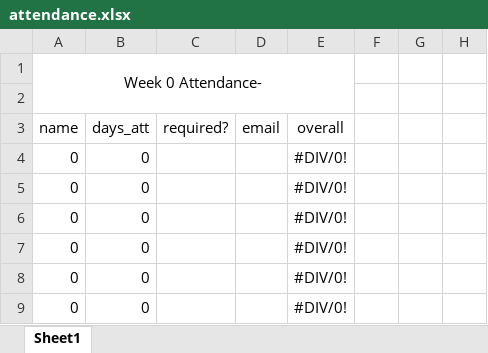
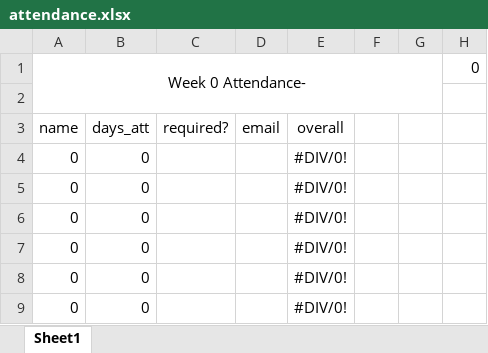
Before and after one commit to Brandt-C/shiny-bassoon-attendance, an Excel workbook: attendance.xlsx, sheet Sheet1, drawn as a sheet; only a part is shown; values as stored, in another font and other column widths than the file's, no borders; conditional formats not drawn; the diff names each change by its address in the sheet, - before the commit and + after, or states it on an @@ line.

```diff
--- a/attendance.xlsx (sheet Sheet1)
+++ b/attendance.xlsx (sheet Sheet1)
-A1:E2 merged
+A1:G2 merged
-H1: (empty)
+H1: 0
```
Also changed, not shown: 1 other file.
